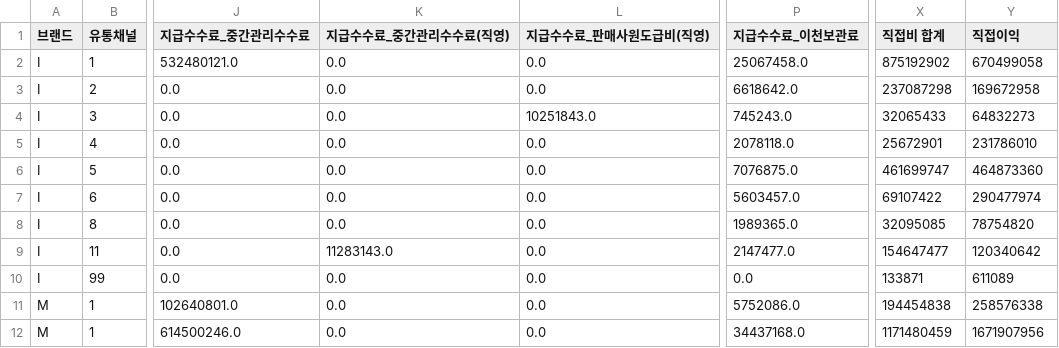
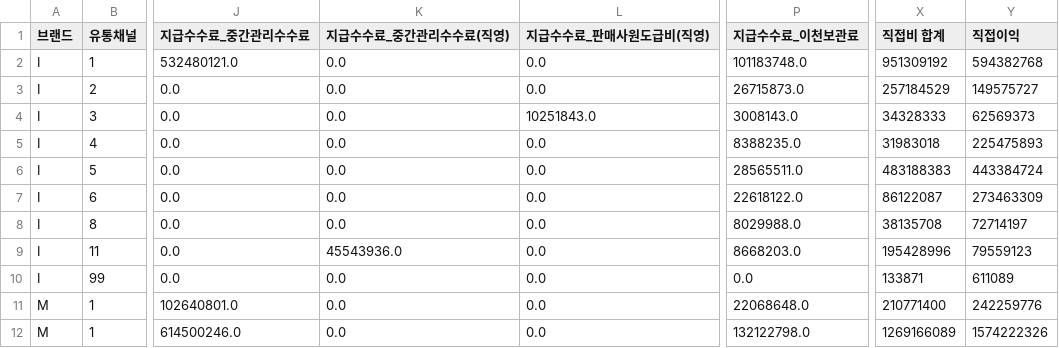
Before and after one commit to parkjaeyoon96-svg/forecast_dashboard, a CSV file: raw/202512/current_year/20251208/forecast_20251208_202512_Shop.csv, drawn as a sheet; only a part is shown, gaps mark what is left out; the diff covers the shown part only; the diff names each change by its address in the sheet, - before the commit and + after, or states it on an @@ line.

```diff
--- a/raw/202512/current_year/20251208/forecast_20251208_202512_Shop.csv
+++ b/raw/202512/current_year/20251208/forecast_20251208_202512_Shop.csv
-P2 (지급수수료_이천보관료): 25067458.0
+P2 (지급수수료_이천보관료): 101183748.0
-X2 (직접비 합계): 875192902
+X2 (직접비 합계): 951309192
-Y2 (직접이익): 670499058
+Y2 (직접이익): 594382768
-P3 (지급수수료_이천보관료): 6618642.0
+P3 (지급수수료_이천보관료): 26715873.0
-X3 (직접비 합계): 237087298
+X3 (직접비 합계): 257184529
-Y3 (직접이익): 169672958
+Y3 (직접이익): 149575727
-P4 (지급수수료_이천보관료): 745243.0
+P4 (지급수수료_이천보관료): 3008143.0
-X4 (직접비 합계): 32065433
+X4 (직접비 합계): 34328333
-Y4 (직접이익): 64832273
+Y4 (직접이익): 62569373
-P5 (지급수수료_이천보관료): 2078118.0
+P5 (지급수수료_이천보관료): 8388235.0
-X5 (직접비 합계): 25672901
+X5 (직접비 합계): 31983018
-Y5 (직접이익): 231786010
+Y5 (직접이익): 225475893
-P6 (지급수수료_이천보관료): 7076875.0
+P6 (지급수수료_이천보관료): 28565511.0
-X6 (직접비 합계): 461699747
+X6 (직접비 합계): 483188383
-Y6 (직접이익): 464873360
+Y6 (직접이익): 443384724
-P7 (지급수수료_이천보관료): 5603457.0
+P7 (지급수수료_이천보관료): 22618122.0
-X7 (직접비 합계): 69107422
+X7 (직접비 합계): 86122087
-Y7 (직접이익): 290477974
+Y7 (직접이익): 273463309
-P8 (지급수수료_이천보관료): 1989365.0
+P8 (지급수수료_이천보관료): 8029988.0
-X8 (직접비 합계): 32095085
+X8 (직접비 합계): 38135708
-Y8 (직접이익): 78754820
+Y8 (직접이익): 72714197
-K9 (지급수수료_중간관리수수료(직영)): 11283143.0
+K9 (지급수수료_중간관리수수료(직영)): 45543936.0
-P9 (지급수수료_이천보관료): 2147477.0
+P9 (지급수수료_이천보관료): 8668203.0
-X9 (직접비 합계): 154647477
+X9 (직접비 합계): 195428996
-Y9 (직접이익): 120340642
+Y9 (직접이익): 79559123
-P11 (지급수수료_이천보관료): 5752086.0
+P11 (지급수수료_이천보관료): 22068648.0
-X11 (직접비 합계): 194454838
+X11 (직접비 합계): 210771400
-Y11 (직접이익): 258576338
+Y11 (직접이익): 242259776
-P12 (지급수수료_이천보관료): 34437168.0
+P12 (지급수수료_이천보관료): 132122798.0
-X12 (직접비 합계): 1171480459
+X12 (직접비 합계): 1269166089
-Y12 (직접이익): 1671907956
+Y12 (직접이익): 1574222326
```
Also changed, not shown: 111 edited cells elsewhere in this file, 4 other files.
